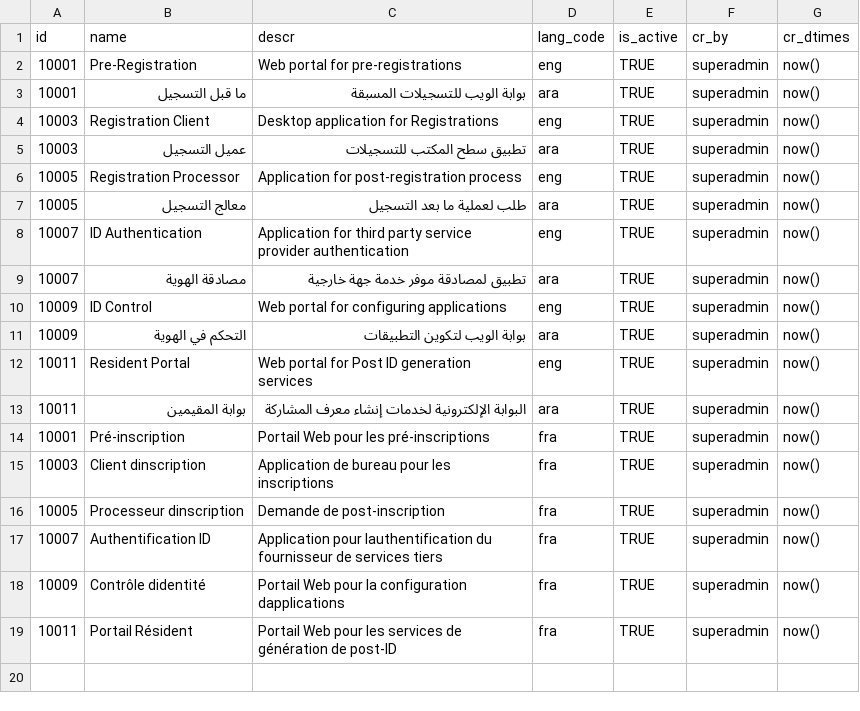
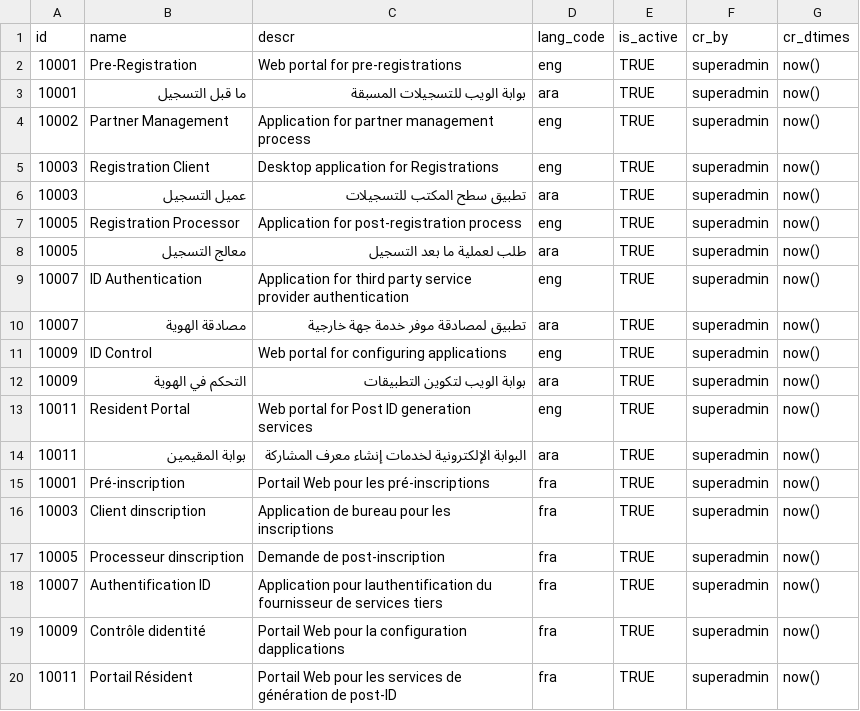
Before and after one commit to mosip/commons, a CSV file: db_scripts/mosip_master/dml/master-app_detail.csv, drawn as a sheet; the diff names each change by its address in the sheet, - before the commit and + after, or states it on an @@ line.

Commit message:
Update master-app_detail.csv

```diff
--- a/db_scripts/mosip_master/dml/master-app_detail.csv
+++ b/db_scripts/mosip_master/dml/master-app_detail.csv
+row 4: 10002 | Partner Management | Application for partner management process | eng | TRUE | superadmin | now()
```
